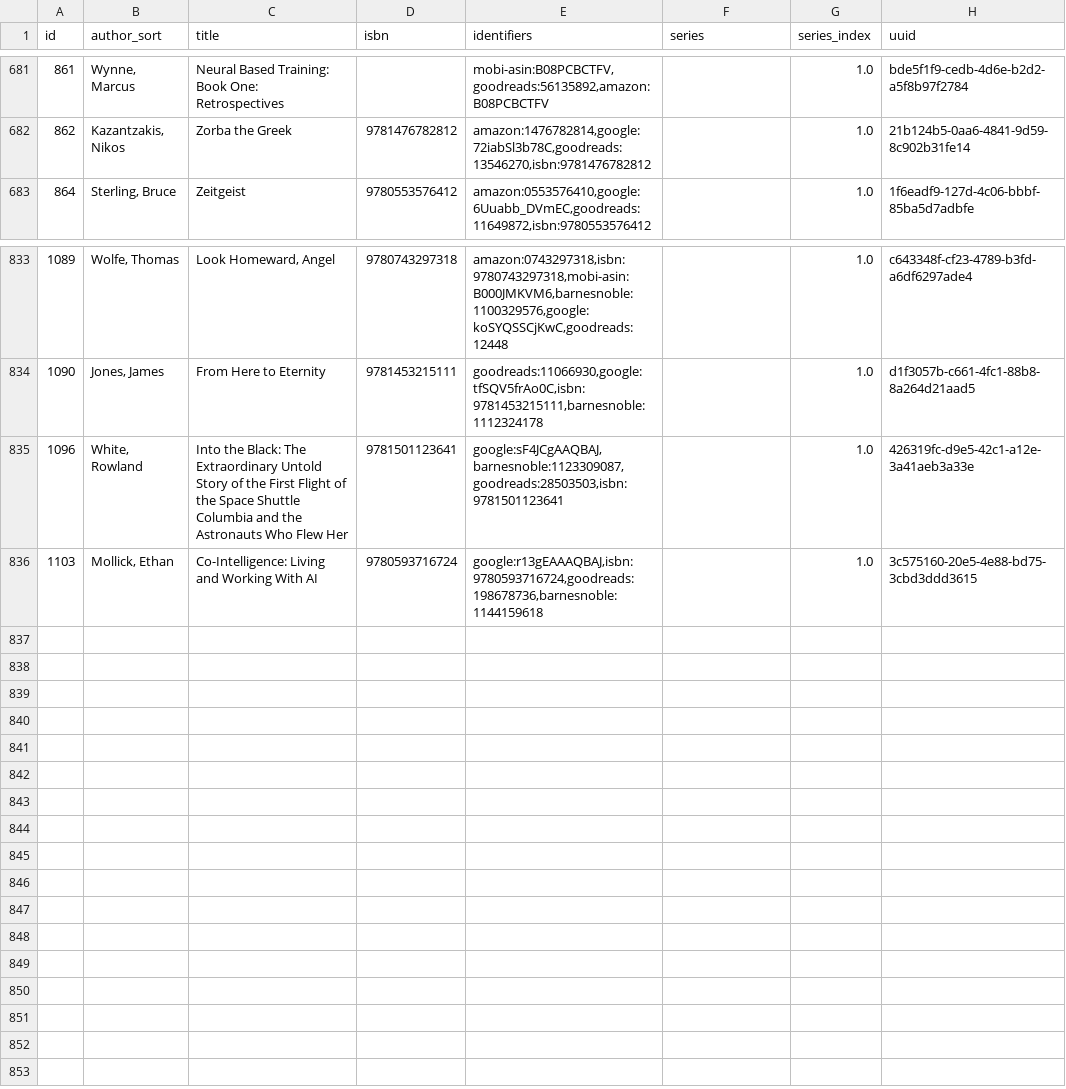
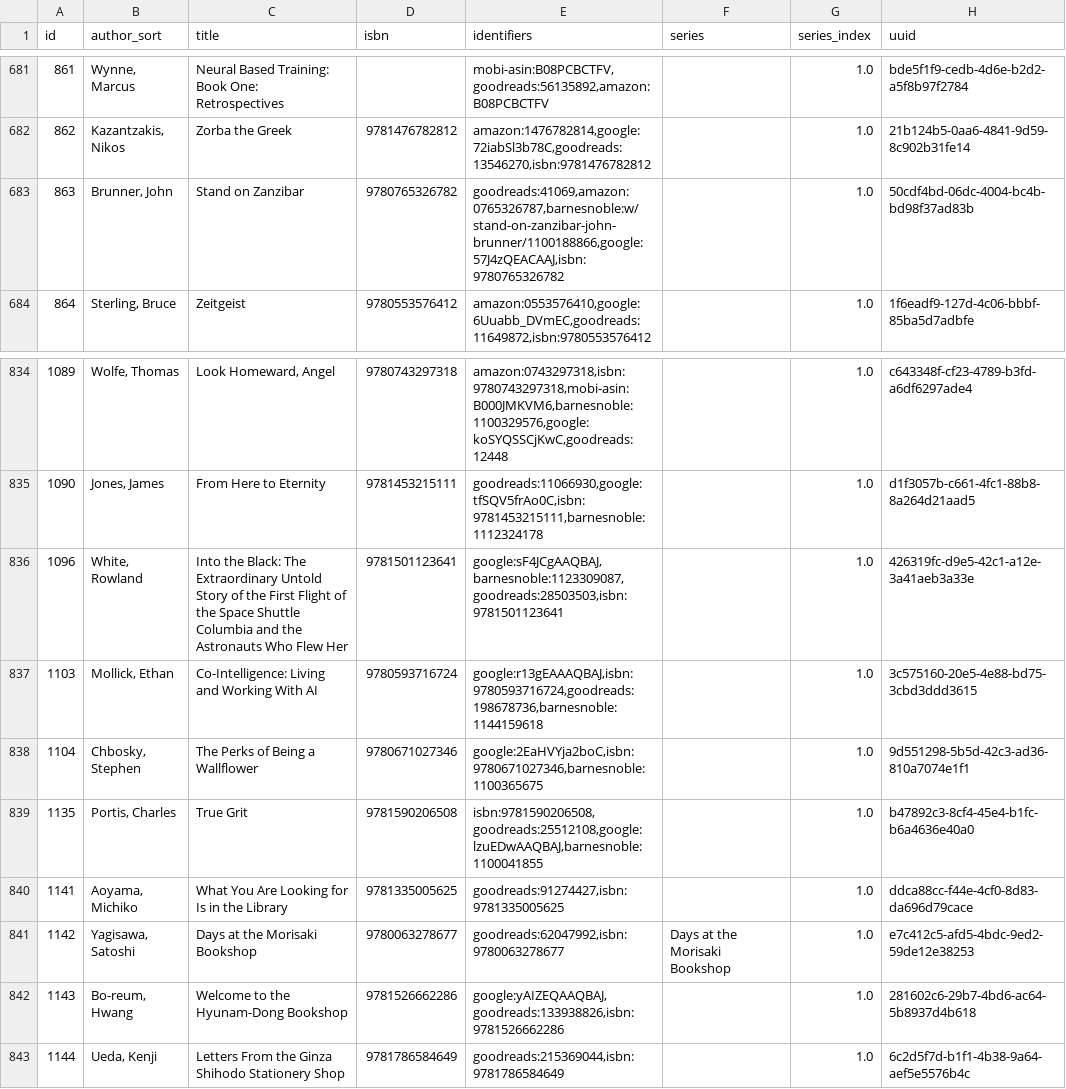
Before and after one commit to pigmonkey/pig-monkey.com, a CSV file: content/media/library/books.csv, drawn as a sheet; only a part is shown, gaps mark what is left out; the diff names each change by its address in the sheet, - before the commit and + after, or states it on an @@ line.

Commit message:
update books

```diff
--- a/content/media/library/books.csv
+++ b/content/media/library/books.csv
+row 683: 863 | Brunner, John | Stand on Zanzibar | 9780765326782 | goodreads:41069,amazon:0765326787,barnesnoble:w/stand-on-zanzibar-john-brunner/1100188866,google:57J4zQEACAAJ,isbn:9780765326782 |  | 1.0 | 50cdf4bd-06dc-4004-bc4b-bd98f37ad83b
+row 838: 1104 | Chbosky, Stephen | The Perks of Being a Wallflower | 9780671027346 | google:2EaHVYja2boC,isbn:9780671027346,barnesnoble:1100365675 |  | 1.0 | 9d551298-5b5d-42c3-ad36-810a7074e1f1
+row 839: 1135 | Portis, Charles | True Grit | 9781590206508 | isbn:9781590206508,goodreads:25512108,google:lzuEDwAAQBAJ,barnesnoble:1100041855 |  | 1.0 | b47892c3-8cf4-45e4-b1fc-b6a4636e40a0
+row 840: 1141 | Aoyama, Michiko | What You Are Looking for Is in the Library | 9781335005625 | goodreads:91274427,isbn:9781335005625 |  | 1.0 | ddca88cc-f44e-4cf0-8d83-da696d79cace
+row 841: 1142 | Yagisawa, Satoshi | Days at the Morisaki Bookshop | 9780063278677 | goodreads:62047992,isbn:9780063278677 | Days at the Morisaki Bookshop | 1.0 | e7c412c5-afd5-4bdc-9ed2-59de12e38253
+row 842: 1143 | Bo-reum, Hwang | Welcome to the Hyunam-Dong Bookshop | 9781526662286 | google:yAIZEQAAQBAJ,goodreads:133938826,isbn:9781526662286 |  | 1.0 | 281602c6-29b7-4bd6-ac64-5b8937d4b618
+row 843: 1144 | Ueda, Kenji | Letters From the Ginza Shihodo Stationery Shop | 9781786584649 | goodreads:215369044,isbn:9781786584649 |  | 1.0 | 6c2d5f7d-b1f1-4b38-9a64-aef5e5576b4c
```
Also changed, not shown: 1 other file.
